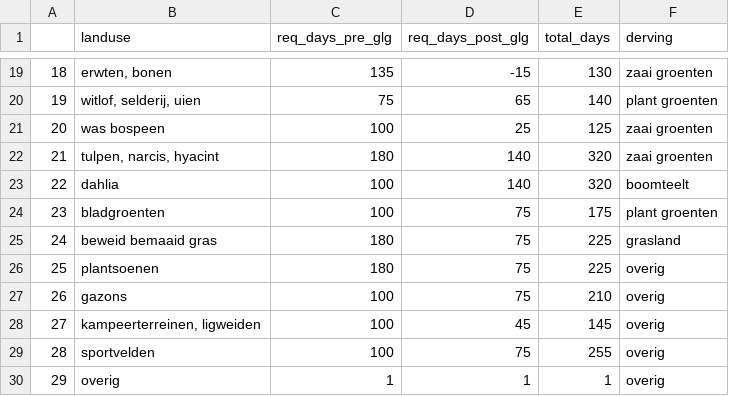
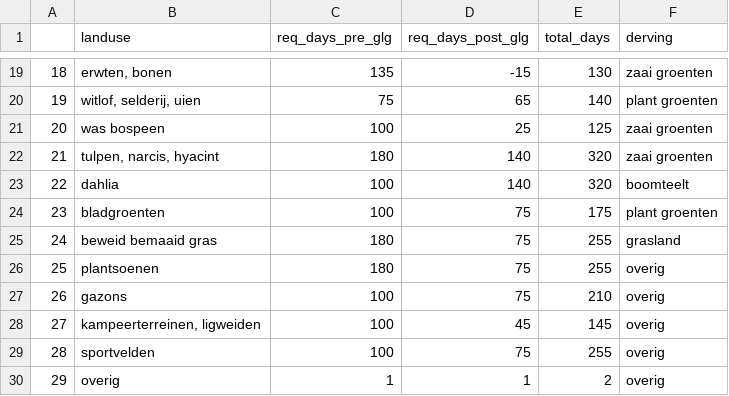
Before and after one commit to AgroCares/Open-Bodem-Index-Calculator, a CSV file: data/season_obic.csv, drawn as a sheet; only a part is shown, gaps mark what is left out.

Commit message:
corrections on season.obic

```diff
--- a/data/season_obic.csv
+++ b/data/season_obic.csv
@@ -24,4 +24,4 @@
 "23","bladgroenten",100,75,175,"plant groenten"
-"24","beweid bemaaid gras",180,75,225,"grasland"
-"25","plantsoenen",180,75,225,"overig"
+"24","beweid bemaaid gras",180,75,255,"grasland"
+"25","plantsoenen",180,75,255,"overig"
 "26","gazons",100,75,210,"overig"
@@ -29,2 +29,2 @@
 "28","sportvelden",100,75,255,"overig"
-"29","overig",1,1,1,"overig"
+"29","overig",1,1,2,"overig"
```
Also changed, not shown: 2 other files.
